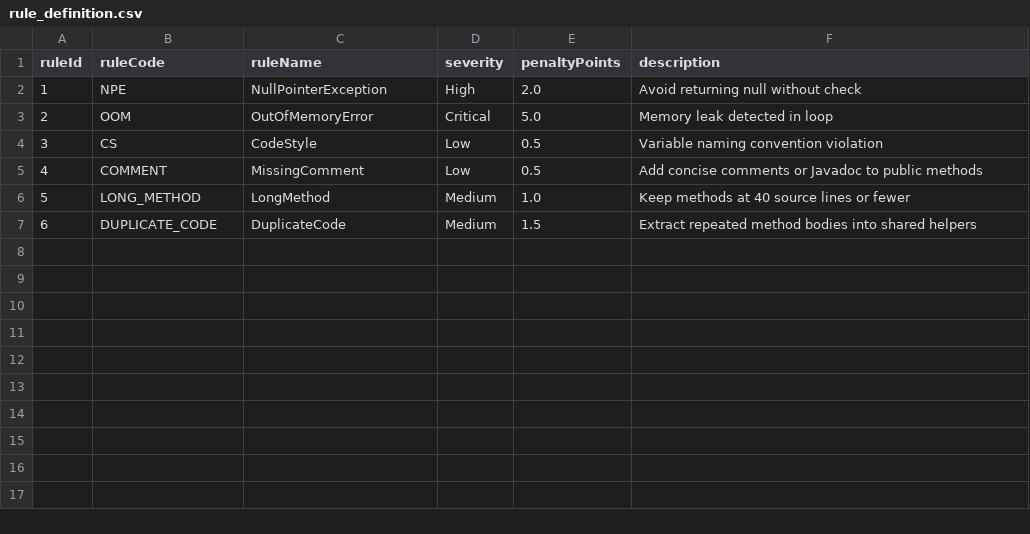
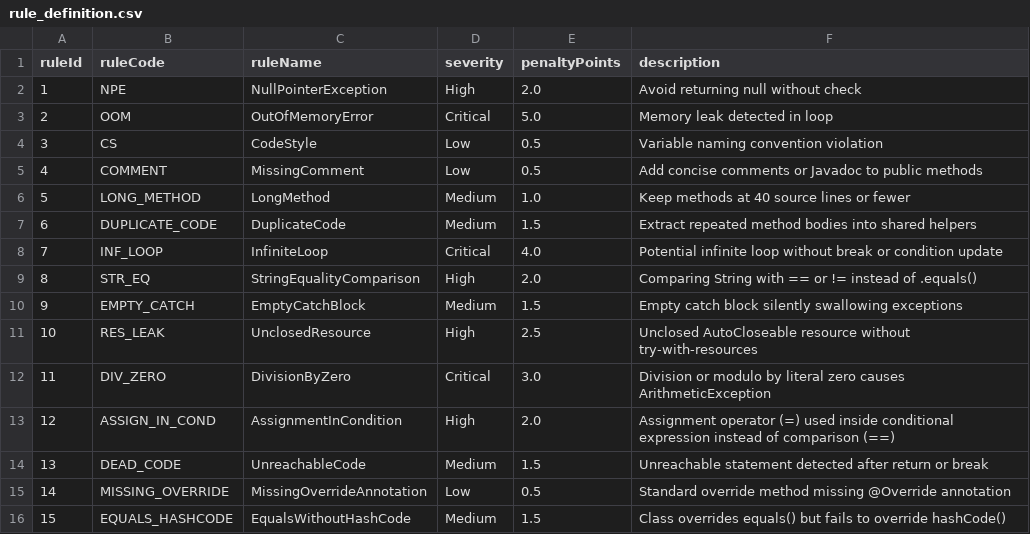
Before and after one commit to rtafag/PRJ301---Group1, a CSV file: data/rule_definition.csv, drawn as a sheet; the diff names each change by its address in the sheet, - before the commit and + after, or states it on an @@ line.

```diff
--- a/data/rule_definition.csv
+++ b/data/rule_definition.csv
+row 8: 7 | INF_LOOP | InfiniteLoop | Critical | 4.0 | Potential infinite loop without break or condition update
+row 9: 8 | STR_EQ | StringEqualityComparison | High | 2.0 | Comparing String with == or != instead of .equals()
+row 10: 9 | EMPTY_CATCH | EmptyCatchBlock | Medium | 1.5 | Empty catch block silently swallowing exceptions
+row 11: 10 | RES_LEAK | UnclosedResource | High | 2.5 | Unclosed AutoCloseable resource without try-with-resources
+row 12: 11 | DIV_ZERO | DivisionByZero | Critical | 3.0 | Division or modulo by literal zero causes ArithmeticException
+row 13: 12 | ASSIGN_IN_COND | AssignmentInCondition | High | 2.0 | Assignment operator (=) used inside conditional expression instead of comparison (==)
+row 14: 13 | DEAD_CODE | UnreachableCode | Medium | 1.5 | Unreachable statement detected after return or break
+row 15: 14 | MISSING_OVERRIDE | MissingOverrideAnnotation | Low | 0.5 | Standard override method missing @Override annotation
+row 16: 15 | EQUALS_HASHCODE | EqualsWithoutHashCode | Medium | 1.5 | Class overrides equals() but fails to override hashCode()
```
Also changed, not shown: 20 other files.
